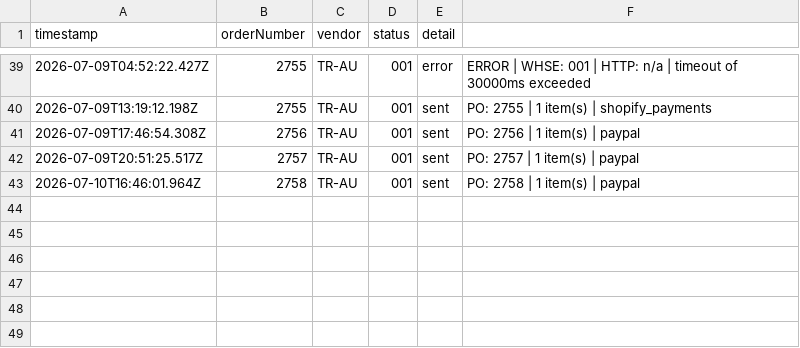
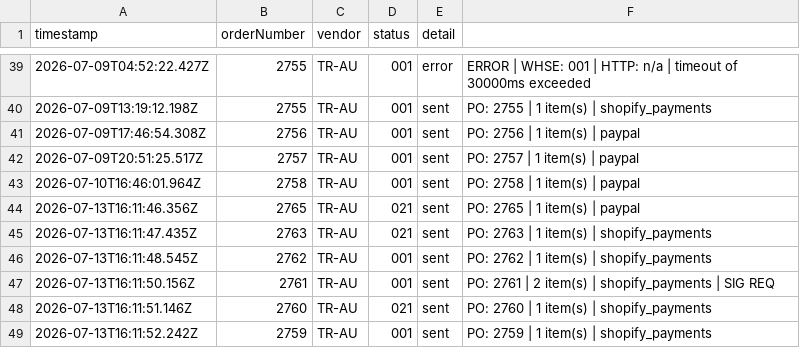
Before and after one commit to miek22/sendOrder, a CSV file: sentOrders.csv, drawn as a sheet; only a part is shown, gaps mark what is left out.

```diff
--- a/sentOrders.csv
+++ b/sentOrders.csv
@@ -43 +43,7 @@ timestamp,orderNumber,vendor,status,detail
 2026-07-10T16:46:01.964Z,2758,TR-AU,001,sent,PO: 2758 | 1 item(s) | paypal
+2026-07-13T16:11:46.356Z,2765,TR-AU,021,sent,PO: 2765 | 1 item(s) | paypal
+2026-07-13T16:11:47.435Z,2763,TR-AU,021,sent,PO: 2763 | 1 item(s) | shopify_payments
+2026-07-13T16:11:48.545Z,2762,TR-AU,001,sent,PO: 2762 | 1 item(s) | shopify_payments
+2026-07-13T16:11:50.156Z,2761,TR-AU,001,sent,PO: 2761 | 2 item(s) | shopify_payments | SIG REQ
+2026-07-13T16:11:51.146Z,2760,TR-AU,021,sent,PO: 2760 | 1 item(s) | shopify_payments
+2026-07-13T16:11:52.242Z,2759,TR-AU,001,sent,PO: 2759 | 1 item(s) | shopify_payments
```
